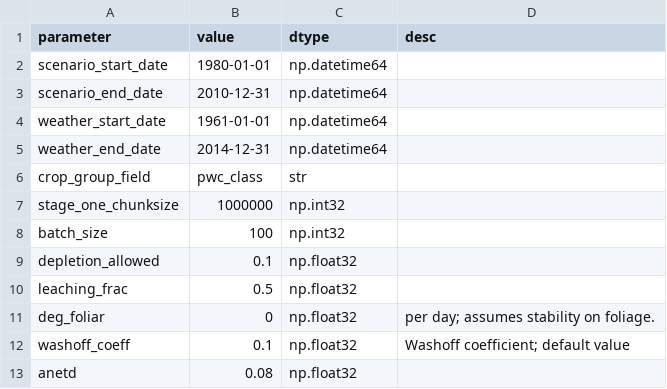
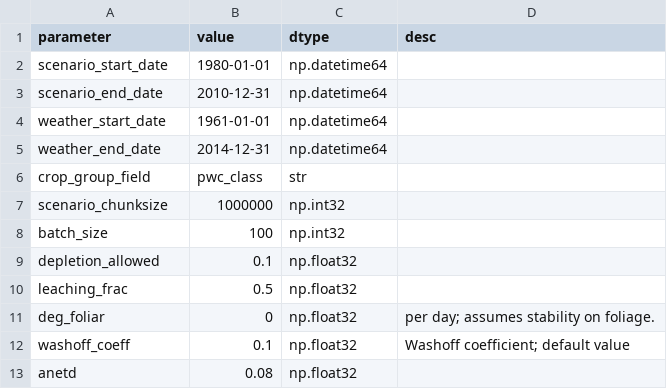
Before and after one commit to USEPA/opp-efed-sam, a CSV file: Tables/params.csv, drawn as a sheet; only a part is shown.

```diff
--- a/Tables/params.csv
+++ b/Tables/params.csv
@@ -6,3 +6,3 @@ weather_end_date, 2014-12-31,np.datetime64,
 crop_group_field,pwc_class,str,
-stage_one_chunksize,1000000,np.int32,
+scenario_chunksize,1000000,np.int32,
 batch_size,100,np.int32,
```
Also changed, not shown: Tables/fields_and_qc.csv, Tables/output_selection.csv, 15 other files.
